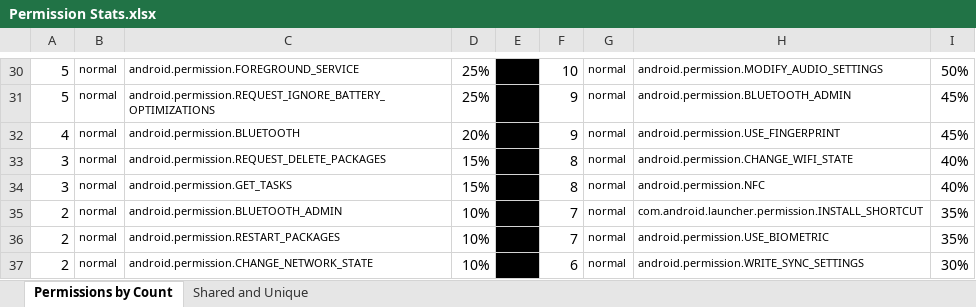
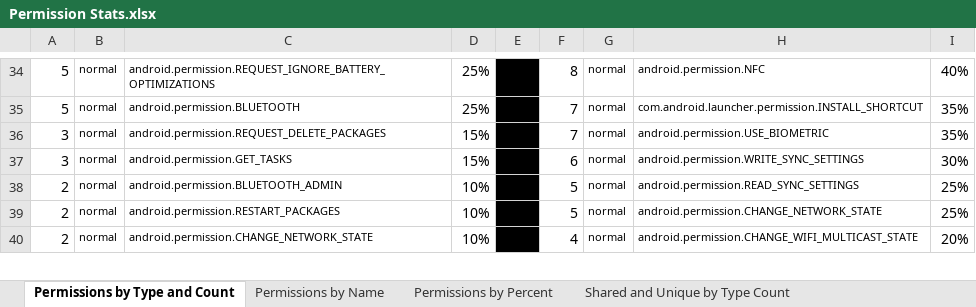
Before and after one commit to katcreardon/Assess-IPV-App-Risk, an Excel workbook: Permission Stats.xlsx, sheet Permissions by Type and Count, drawn as a sheet; only a part is shown, gaps mark what is left out; values as stored, in another font and other column widths than the file's, no borders; conditional formats not drawn; removed rows and columns are numbered as before the commit, all else as after; the diff covers the shown part only; the diff names each change by its address in the sheet, - before the commit and + after, or states it on an @@ line.

Commit message:
Renamed app XML files for clairty, more data refinement

```diff
--- a/Permission Stats.xlsx (sheet Permissions by Type and Count)
+++ b/Permission Stats.xlsx (sheet Permissions by Type and Count)
-sheet tab: Permissions by Count
+sheet tab: Permissions by Type and Count
+sheet tab: Permissions by Name
+sheet tab: Permissions by Percent
+sheet tab: Shared and Unique by Type Count
-C34: android.permission.FOREGROUND_SERVICE
+C34: android.permission.REQUEST_IGNORE_BATTERY_OPTIMIZATIONS
-F34: 10
+F34: 8
-H34: android.permission.MODIFY_AUDIO_SETTINGS
+H34: android.permission.NFC
-I34: 50%
+I34: 40%
-C35: android.permission.REQUEST_IGNORE_BATTERY_OPTIMIZATIONS
+C35: android.permission.BLUETOOTH
-F35: 9
+F35: 7
-H35: android.permission.BLUETOOTH_ADMIN
+H35: com.android.launcher.permission.INSTALL_SHORTCUT
-I35: 45%
+I35: 35%
-row 32: 4 | normal | android.permission.BLUETOOTH | 20% |  | 9 | normal | android.permission.USE_FINGERPRINT | 45%
-F36: 8
+F36: 7
-H36: android.permission.CHANGE_WIFI_STATE
+H36: android.permission.USE_BIOMETRIC
-I36: 40%
+I36: 35%
-F37: 8
+F37: 6
-H37: android.permission.NFC
+H37: android.permission.WRITE_SYNC_SETTINGS
-I37: 40%
+I37: 30%
-F38:F39: 7
+F38:F39: 5
-H38: com.android.launcher.permission.INSTALL_SHORTCUT
+H38: android.permission.READ_SYNC_SETTINGS
-I38:I39: 35%
+I38:I39: 25%
-H39: android.permission.USE_BIOMETRIC
+H39: android.permission.CHANGE_NETWORK_STATE
-F40: 6
+F40: 4
-H40: android.permission.WRITE_SYNC_SETTINGS
+H40: android.permission.CHANGE_WIFI_MULTICAST_STATE
-I40: 30%
+I40: 20%
```
Also changed, not shown: other rows of this sheet, sheet Shared and Unique by Name, other sheet tabs, 12 other files.
